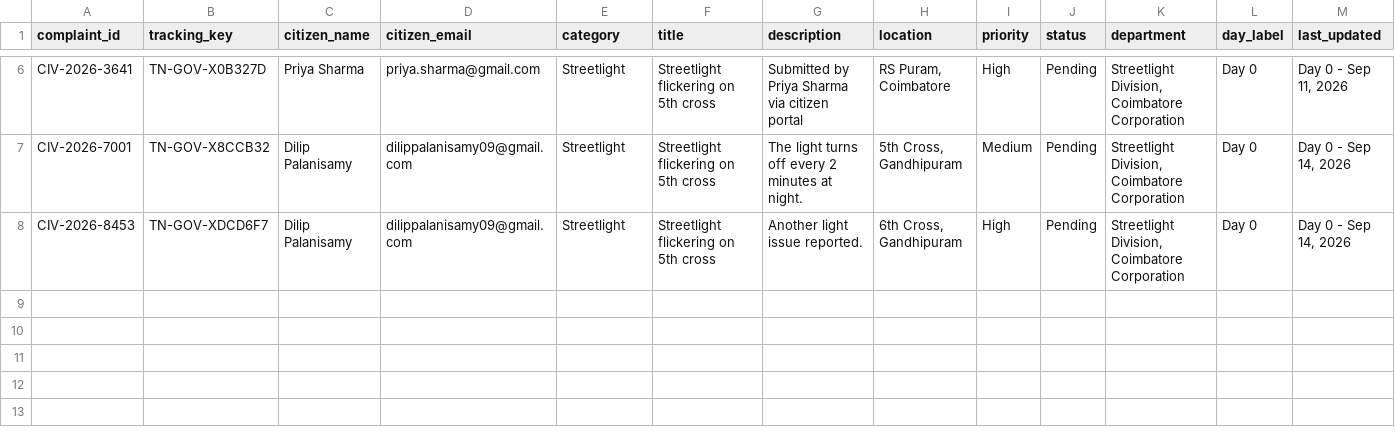
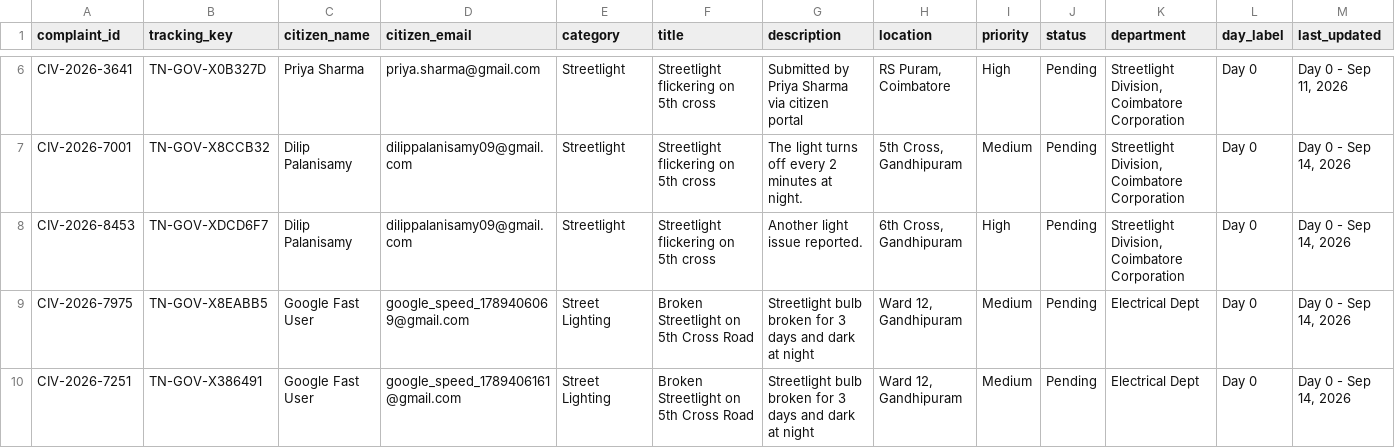
Before and after one commit to DilipPalanisamy/Kizuno-AI, a CSV file: complaints.csv, drawn as a sheet; only a part is shown, gaps mark what is left out; rows hold the shown columns only; the diff names each change by its address in the sheet, - before the commit and + after, or states it on an @@ line.

```diff
--- a/complaints.csv
+++ b/complaints.csv
+row 9: CIV-2026-7975 | TN-GOV-X8EABB5 | Google Fast User | google_speed_1789406069@gmail.com | Street Lighting | Broken Streetlight on 5th Cross Road | Streetlight bulb broken for 3 days and dark at night | Ward 12, Gandhipuram | Medium | Pending | Electrical Dept | Day 0 | Day 0 - Sep 14, 2026
+row 10: CIV-2026-7251 | TN-GOV-X386491 | Google Fast User | google_speed_1789406161@gmail.com | Street Lighting | Broken Streetlight on 5th Cross Road | Streetlight bulb broken for 3 days and dark at night | Ward 12, Gandhipuram | Medium | Pending | Electrical Dept | Day 0 | Day 0 - Sep 14, 2026
```
Also changed, not shown: users.csv, 3 other files.
